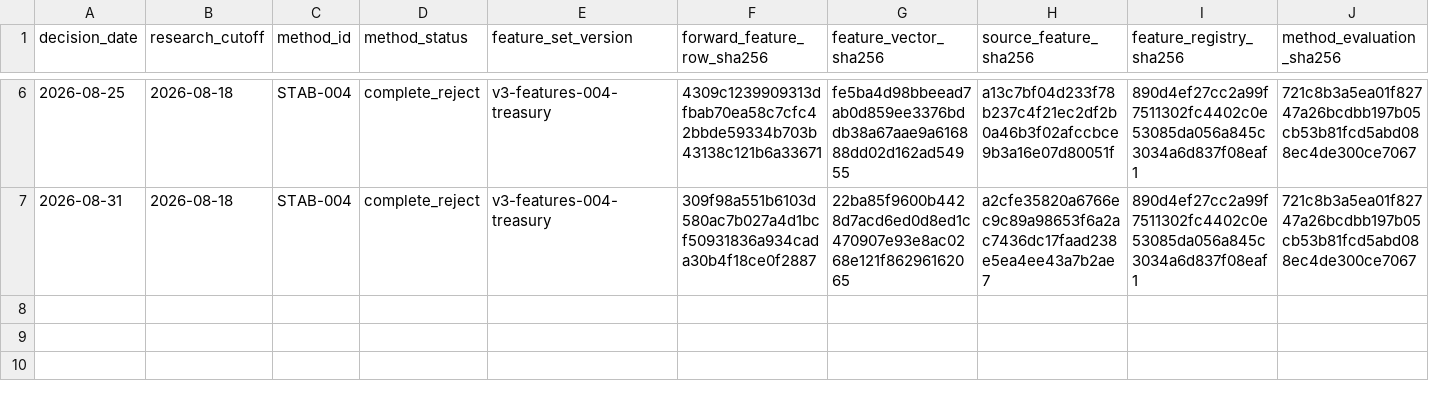
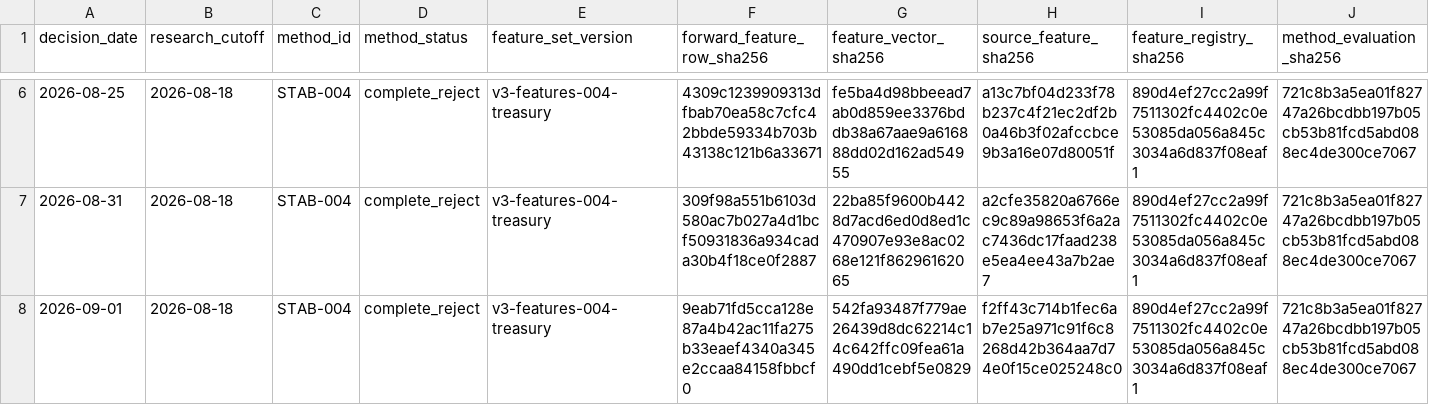
Before and after one commit to george962/FearGreedIndex, a CSV file: v3/evidence/shadow_prediction_ledger.csv, drawn as a sheet; only a part is shown, gaps mark what is left out; rows hold the shown columns only; the diff names each change by its address in the sheet, - before the commit and + after, or states it on an @@ line.

```diff
--- a/v3/evidence/shadow_prediction_ledger.csv
+++ b/v3/evidence/shadow_prediction_ledger.csv
+row 8: 2026-09-01 | 2026-08-18 | STAB-004 | complete_reject | v3-features-004-treasury | 9eab71fd5cca128e87a4b42ac11fa275b33eaef4340a345e2ccaa84158fbbcf0 | 542fa93487f779ae26439d8dc62214c14c642ffc09fea61a490dd1cebf5e0829 | f2ff43c714b1fec6ab7e25a971c91f6c8268d42b364aa7d74e0f15ce025248c0 | 890d4ef27cc2a99f7511302fc4402c0e53085da056a845c3034a6d837f08eaf1 | 721c8b3a5ea01f82747a26bcdbb197b05cb53b81fcd5abd088ec4de300ce7067
```
Also changed, not shown: v3/evidence/forward_feature_ledger.csv, v3/evidence/forward_treasury_source.csv.
